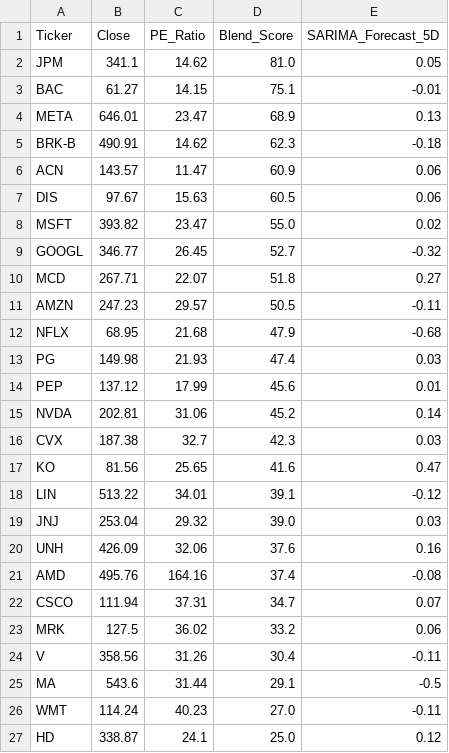
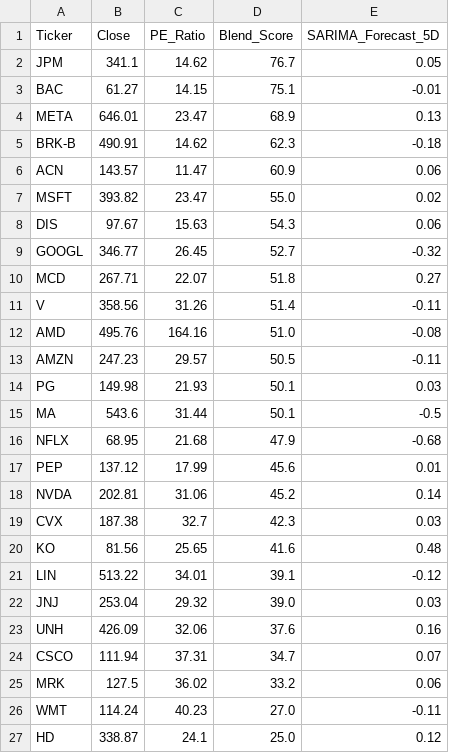
Before and after one commit to Chakarav/AI-Stock-Ranker, a CSV file: US_Market_Data.csv, drawn as a sheet; only a part is shown.

```diff
--- a/US_Market_Data.csv
+++ b/US_Market_Data.csv
@@ -1,3 +1,3 @@
 Ticker,Close,PE_Ratio,Blend_Score,SARIMA_Forecast_5D
-JPM,341.1,14.62,81.0,0.05
+JPM,341.1,14.62,76.7,0.05
 BAC,61.27,14.15,75.1,-0.01
@@ -6,9 +6,12 @@ BRK-B,490.91,14.62,62.3,-0.18
 ACN,143.57,11.47,60.9,0.06
-DIS,97.67,15.63,60.5,0.06
 MSFT,393.82,23.47,55.0,0.02
+DIS,97.67,15.63,54.3,0.06
 GOOGL,346.77,26.45,52.7,-0.32
 MCD,267.71,22.07,51.8,0.27
+V,358.56,31.26,51.4,-0.11
+AMD,495.76,164.16,51.0,-0.08
 AMZN,247.23,29.57,50.5,-0.11
+PG,149.98,21.93,50.1,0.03
+MA,543.6,31.44,50.1,-0.5
 NFLX,68.95,21.68,47.9,-0.68
-PG,149.98,21.93,47.4,0.03
 PEP,137.12,17.99,45.6,0.01
@@ -16,3 +19,3 @@ NVDA,202.81,31.06,45.2,0.14
 CVX,187.38,32.7,42.3,0.03
-KO,81.56,25.65,41.6,0.47
+KO,81.56,25.65,41.6,0.48
 LIN,513.22,34.01,39.1,-0.12
@@ -20,7 +23,4 @@ JNJ,253.04,29.32,39.0,0.03
 UNH,426.09,32.06,37.6,0.16
-AMD,495.76,164.16,37.4,-0.08
 CSCO,111.94,37.31,34.7,0.07
 MRK,127.5,36.02,33.2,0.06
-V,358.56,31.26,30.4,-0.11
-MA,543.6,31.44,29.1,-0.5
 WMT,114.24,40.23,27.0,-0.11
```
Also changed, not shown: IN_Market_Data.csv, UK_Market_Data.csv.
